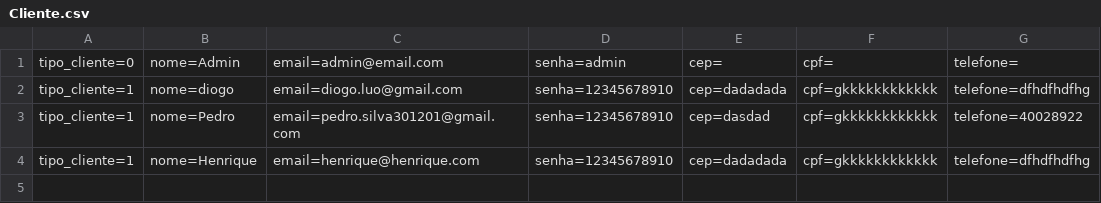
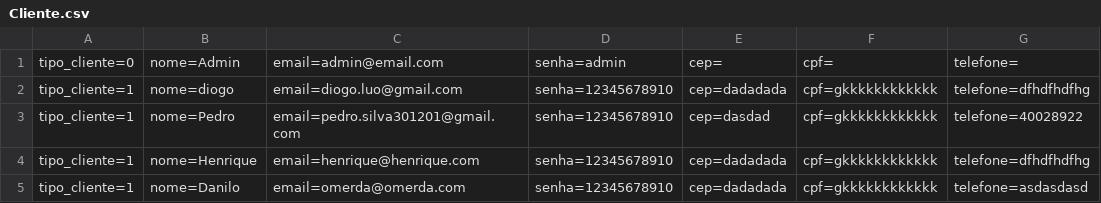
Before and after one commit to DiogoBotton/RoleTopMVC, a CSV file: Database/Cliente.csv, drawn as a sheet.

```diff
--- a/Database/Cliente.csv
+++ b/Database/Cliente.csv
@@ -4 +4,2 @@ tipo_cliente=1;nome=Pedro;email=pedro.silva301201@gmail.com;senha=12345678910;ce
 tipo_cliente=1;nome=Henrique;email=henrique@henrique.com;senha=12345678910;cep=dadadada;cpf=gkkkkkkkkkkkk;telefone=dfhdfhdfhg
+tipo_cliente=1;nome=Danilo;email=omerda@omerda.com;senha=12345678910;cep=dadadada;cpf=gkkkkkkkkkkkk;telefone=asdasdasd
```
Also changed, not shown: Database/Agendamento.csv, 24 other files.
